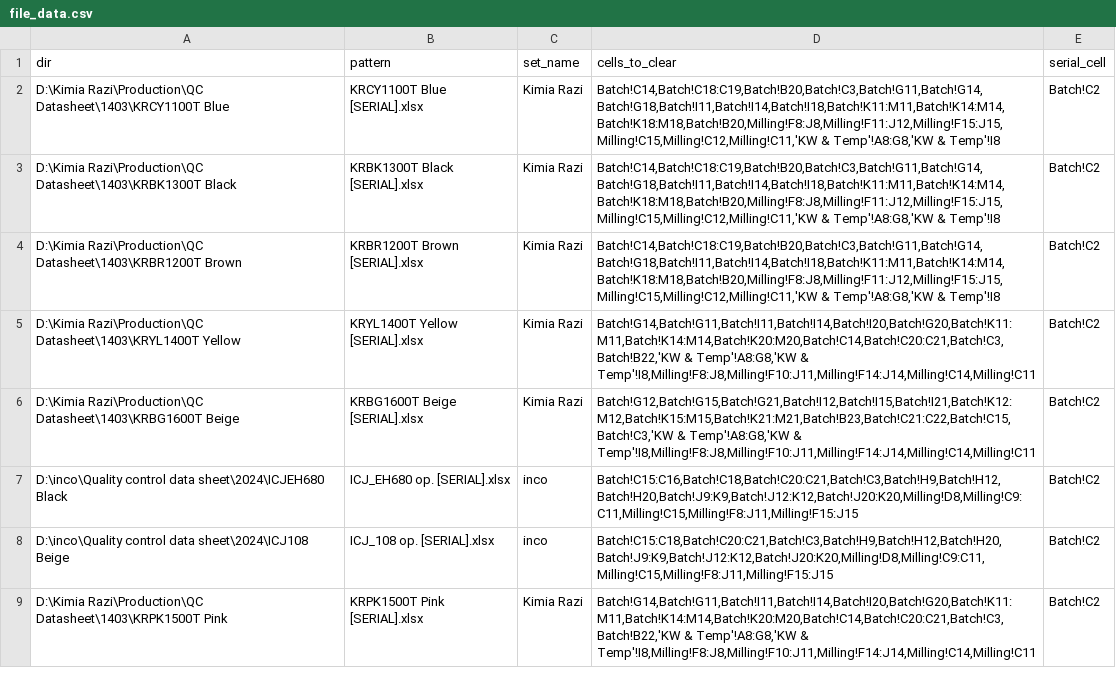
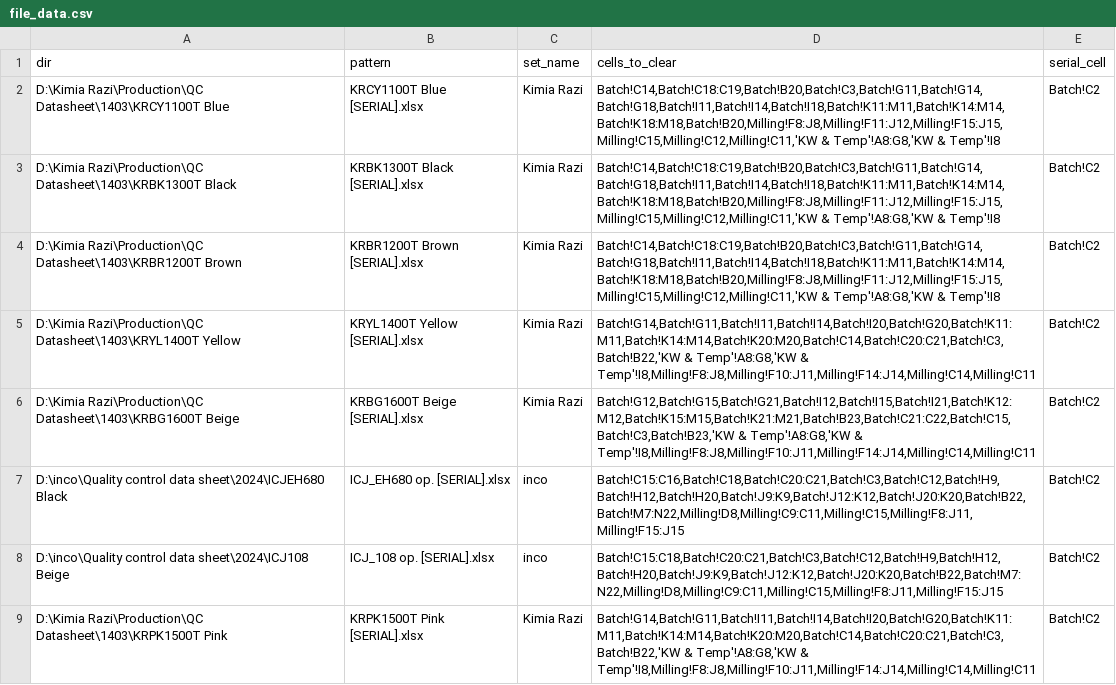
Before and after one commit to s-diaco/xlsx_clean, a CSV file: src/xlsx_clean/file_data.csv, drawn as a sheet.

Commit message:
edied file_data.csv

```diff
--- a/src/xlsx_clean/file_data.csv
+++ b/src/xlsx_clean/file_data.csv
@@ -5,5 +5,5 @@ dir,pattern,set_name,cells_to_clear,serial_cell
 "D:\Kimia Razi\Production\QC Datasheet\1403\KRYL1400T Yellow","KRYL1400T Yellow [SERIAL].xlsx","Kimia Razi","Batch!G14,Batch!G11,Batch!I11,Batch!I14,Batch!I20,Batch!G20,Batch!K11:M11,Batch!K14:M14,Batch!K20:M20,Batch!C14,Batch!C20:C21,Batch!C3,Batch!B22,'KW & Temp'!A8:G8,'KW & Temp'!I8,Milling!F8:J8,Milling!F10:J11,Milling!F14:J14,Milling!C14,Milling!C11","Batch!C2"
-"D:\Kimia Razi\Production\QC Datasheet\1403\KRBG1600T Beige","KRBG1600T Beige [SERIAL].xlsx","Kimia Razi","Batch!G12,Batch!G15,Batch!G21,Batch!I12,Batch!I15,Batch!I21,Batch!K12:M12,Batch!K15:M15,Batch!K21:M21,Batch!B23,Batch!C21:C22,Batch!C15,Batch!C3,'KW & Temp'!A8:G8,'KW & Temp'!I8,Milling!F8:J8,Milling!F10:J11,Milling!F14:J14,Milling!C14,Milling!C11","Batch!C2"
-"D:\inco\Quality control data sheet\2024\ICJEH680 Black","ICJ_EH680 op. [SERIAL].xlsx","inco","Batch!C15:C16,Batch!C18,Batch!C20:C21,Batch!C3,Batch!H9,Batch!H12,Batch!H20,Batch!J9:K9,Batch!J12:K12,Batch!J20:K20,Milling!D8,Milling!C9:C11,Milling!C15,Milling!F8:J11,Milling!F15:J15","Batch!C2"
-"D:\inco\Quality control data sheet\2024\ICJ108 Beige","ICJ_108 op. [SERIAL].xlsx","inco","Batch!C15:C18,Batch!C20:C21,Batch!C3,Batch!H9,Batch!H12,Batch!H20,Batch!J9:K9,Batch!J12:K12,Batch!J20:K20,Milling!D8,Milling!C9:C11,Milling!C15,Milling!F8:J11,Milling!F15:J15","Batch!C2"
+"D:\Kimia Razi\Production\QC Datasheet\1403\KRBG1600T Beige","KRBG1600T Beige [SERIAL].xlsx","Kimia Razi","Batch!G12,Batch!G15,Batch!G21,Batch!I12,Batch!I15,Batch!I21,Batch!K12:M12,Batch!K15:M15,Batch!K21:M21,Batch!B23,Batch!C21:C22,Batch!C15,Batch!C3,Batch!B23,'KW & Temp'!A8:G8,'KW & Temp'!I8,Milling!F8:J8,Milling!F10:J11,Milling!F14:J14,Milling!C14,Milling!C11","Batch!C2"
+"D:\inco\Quality control data sheet\2024\ICJEH680 Black","ICJ_EH680 op. [SERIAL].xlsx","inco","Batch!C15:C16,Batch!C18,Batch!C20:C21,Batch!C3,Batch!C12,Batch!H9,Batch!H12,Batch!H20,Batch!J9:K9,Batch!J12:K12,Batch!J20:K20,Batch!B22,Batch!M7:N22,Milling!D8,Milling!C9:C11,Milling!C15,Milling!F8:J11,Milling!F15:J15","Batch!C2"
+"D:\inco\Quality control data sheet\2024\ICJ108 Beige","ICJ_108 op. [SERIAL].xlsx","inco","Batch!C15:C18,Batch!C20:C21,Batch!C3,Batch!C12,Batch!H9,Batch!H12,Batch!H20,Batch!J9:K9,Batch!J12:K12,Batch!J20:K20,Batch!B22,Batch!M7:N22,Milling!D8,Milling!C9:C11,Milling!C15,Milling!F8:J11,Milling!F15:J15","Batch!C2"
 "D:\Kimia Razi\Production\QC Datasheet\1403\KRPK1500T Pink","KRPK1500T Pink [SERIAL].xlsx","Kimia Razi","Batch!G14,Batch!G11,Batch!I11,Batch!I14,Batch!I20,Batch!G20,Batch!K11:M11,Batch!K14:M14,Batch!K20:M20,Batch!C14,Batch!C20:C21,Batch!C3,Batch!B22,'KW & Temp'!A8:G8,'KW & Temp'!I8,Milling!F8:J8,Milling!F10:J11,Milling!F14:J14,Milling!C14,Milling!C11","Batch!C2"
```
